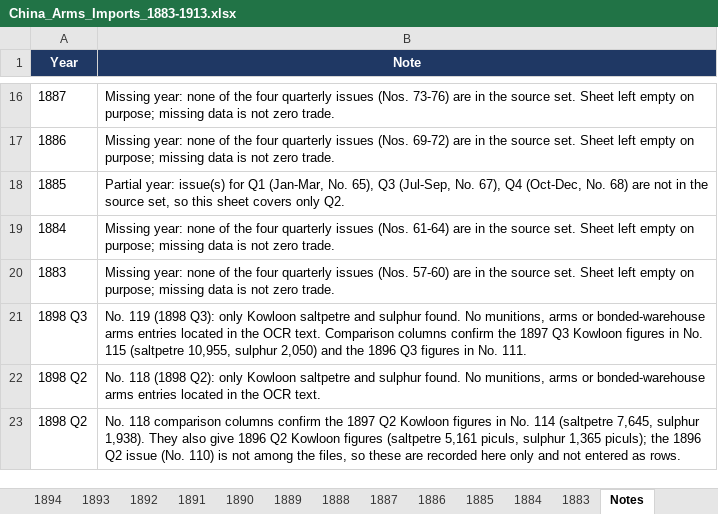
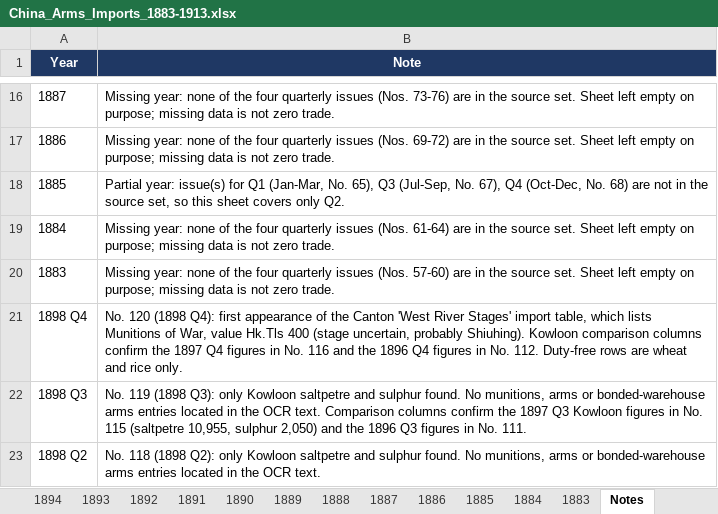
Before and after one commit to hinsonyuen/PATH-Hinson-Work-, an Excel workbook: china/workbooks/China_Arms_Imports_1883-1913.xlsx, sheet Notes, drawn as a sheet; only a part is shown, gaps mark what is left out; the shorter side is filled out with more unchanged rows; values as stored, in another font and other column widths than the file's, no borders; the diff names each change by its address in the sheet, - before the commit and + after, or states it on an @@ line.

```diff
--- a/china/workbooks/China_Arms_Imports_1883-1913.xlsx (sheet Notes)
+++ b/china/workbooks/China_Arms_Imports_1883-1913.xlsx (sheet Notes)
+row 21: 1898 Q4 | No. 120 (1898 Q4): first appearance of the Canton 'West River Stages' import table, which lists Munitions of War, value Hk.Tls 400 (stage uncertain, probably Shiuhing). Kowloon comparison columns confirm the 1897 Q4 figures in No. 116 and the 1896 Q4 figures in No. 112. Duty-free rows are wheat and rice only.
```
Also changed, not shown: sheet 1898, sheet Coverage, china/workbooks/China_Arms_Exports_1883-1913.xlsx, 2 other files.
